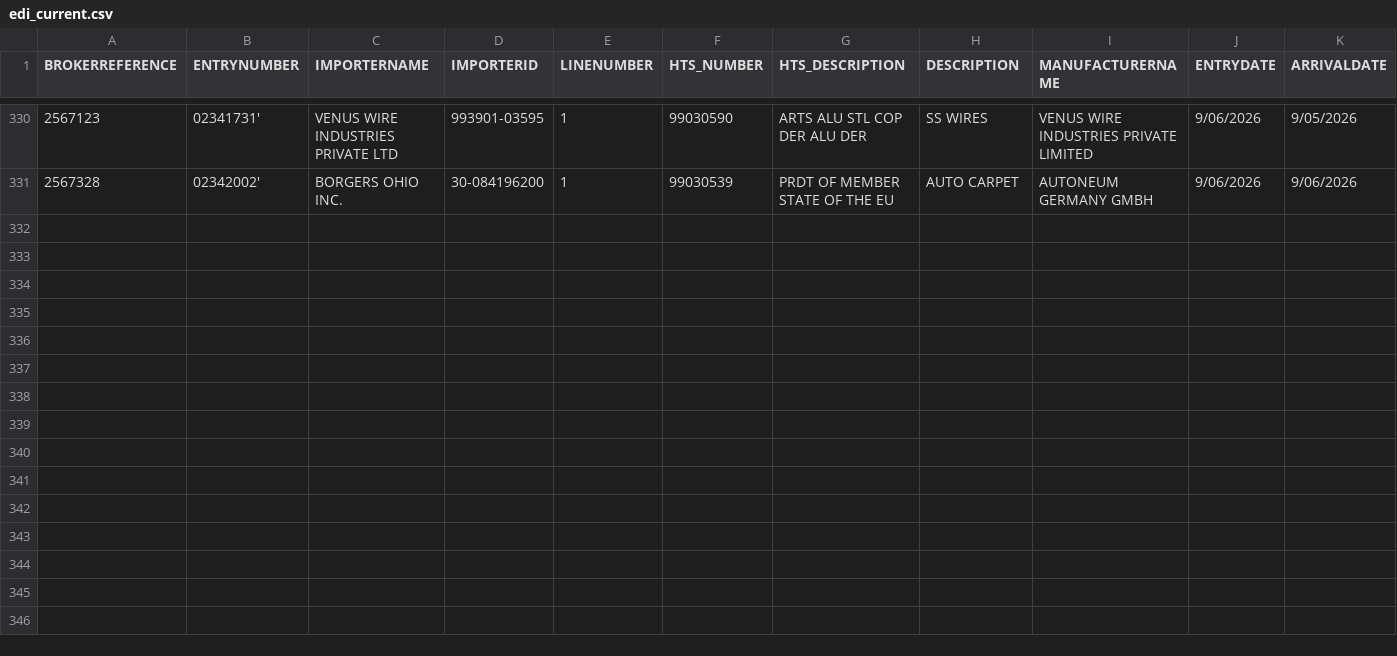
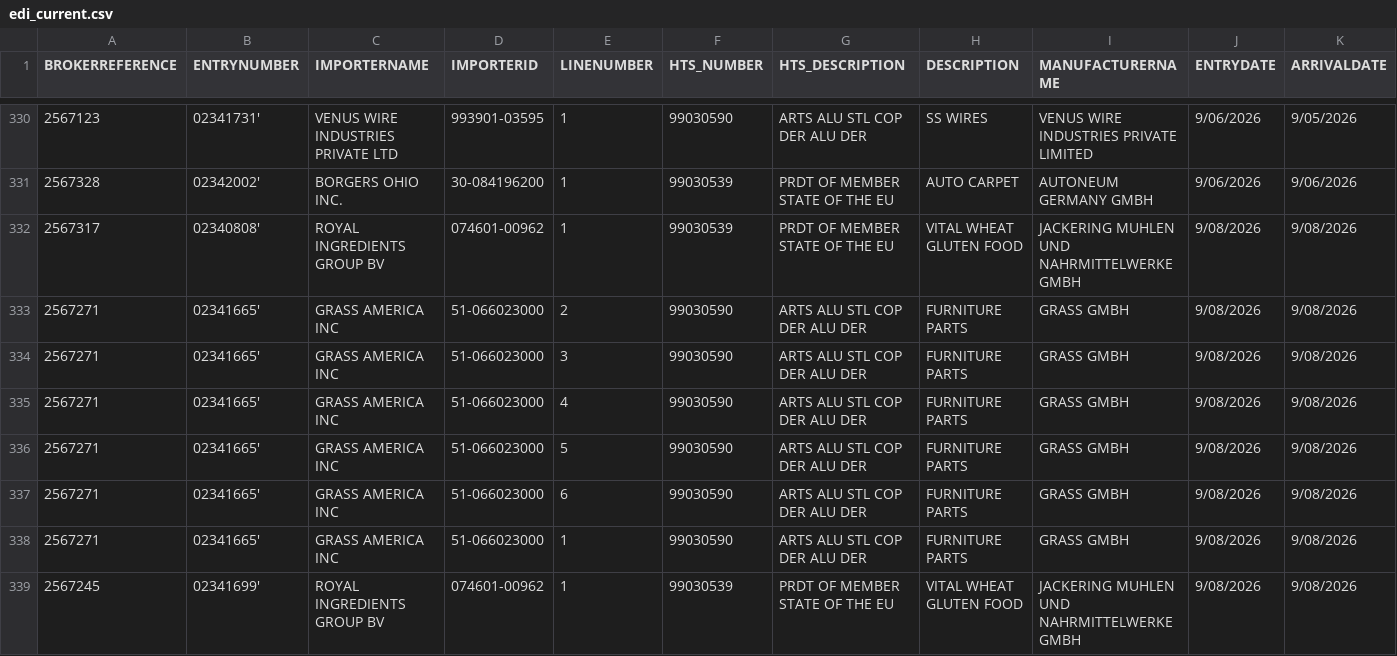
Before and after one commit to iffinc-ga/hts_search_tool, a CSV file: edi_current.csv, drawn as a sheet; only a part is shown, gaps mark what is left out; rows hold the shown columns only; the diff names each change by its address in the sheet, - before the commit and + after, or states it on an @@ line.

Commit message:
Append EDI data — 14 new rows, 338 total

```diff
--- a/edi_current.csv
+++ b/edi_current.csv
+row 332: 2567317 | 02340808' | ROYAL INGREDIENTS GROUP BV | 074601-00962 | 1 | 99030539 | PRDT OF MEMBER STATE OF THE EU | VITAL WHEAT GLUTEN FOOD | JACKERING MUHLEN UND NAHRMITTELWERKE GMBH | 9/08/2026 | 9/08/2026
+row 333: 2567271 | 02341665' | GRASS AMERICA INC | 51-066023000 | 2 | 99030590 | ARTS ALU STL COP DER ALU DER | FURNITURE PARTS | GRASS GMBH | 9/08/2026 | 9/08/2026
+row 334: 2567271 | 02341665' | GRASS AMERICA INC | 51-066023000 | 3 | 99030590 | ARTS ALU STL COP DER ALU DER | FURNITURE PARTS | GRASS GMBH | 9/08/2026 | 9/08/2026
+row 335: 2567271 | 02341665' | GRASS AMERICA INC | 51-066023000 | 4 | 99030590 | ARTS ALU STL COP DER ALU DER | FURNITURE PARTS | GRASS GMBH | 9/08/2026 | 9/08/2026
+row 336: 2567271 | 02341665' | GRASS AMERICA INC | 51-066023000 | 5 | 99030590 | ARTS ALU STL COP DER ALU DER | FURNITURE PARTS | GRASS GMBH | 9/08/2026 | 9/08/2026
+row 337: 2567271 | 02341665' | GRASS AMERICA INC | 51-066023000 | 6 | 99030590 | ARTS ALU STL COP DER ALU DER | FURNITURE PARTS | GRASS GMBH | 9/08/2026 | 9/08/2026
+row 338: 2567271 | 02341665' | GRASS AMERICA INC | 51-066023000 | 1 | 99030590 | ARTS ALU STL COP DER ALU DER | FURNITURE PARTS | GRASS GMBH | 9/08/2026 | 9/08/2026
+row 339: 2567245 | 02341699' | ROYAL INGREDIENTS GROUP BV | 074601-00962 | 1 | 99030539 | PRDT OF MEMBER STATE OF THE EU | VITAL WHEAT GLUTEN FOOD | JACKERING MUHLEN UND NAHRMITTELWERKE GMBH | 9/08/2026 | 9/08/2026
```
